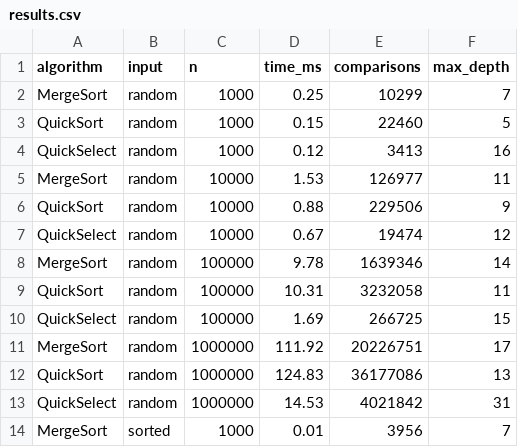
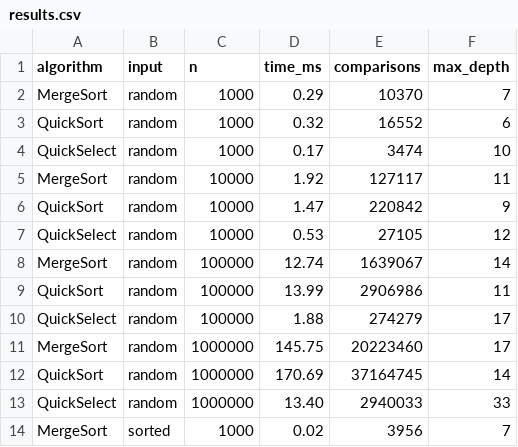
Before and after one commit to bakdaulet0825/daaassignment1, a CSV file: results.csv, drawn as a sheet; only a part is shown; the diff covers the shown part only.

```diff
--- a/results.csv
+++ b/results.csv
@@ -1,14 +1,14 @@
 algorithm,input,n,time_ms,comparisons,max_depth
-MergeSort,random,1000,0.25,10299,7
-QuickSort,random,1000,0.15,22460,5
-QuickSelect,random,1000,0.12,3413,16
-MergeSort,random,10000,1.53,126977,11
-QuickSort,random,10000,0.88,229506,9
-QuickSelect,random,10000,0.67,19474,12
-MergeSort,random,100000,9.78,1639346,14
-QuickSort,random,100000,10.31,3232058,11
-QuickSelect,random,100000,1.69,266725,15
-MergeSort,random,1000000,111.92,20226751,17
-QuickSort,random,1000000,124.83,36177086,13
-QuickSelect,random,1000000,14.53,4021842,31
-MergeSort,sorted,1000,0.01,3956,7
+MergeSort,random,1000,0.29,10370,7
+QuickSort,random,1000,0.32,16552,6
+QuickSelect,random,1000,0.17,3474,10
+MergeSort,random,10000,1.92,127117,11
+QuickSort,random,10000,1.47,220842,9
+QuickSelect,random,10000,0.53,27105,12
+MergeSort,random,100000,12.74,1639067,14
+QuickSort,random,100000,13.99,2906986,11
+QuickSelect,random,100000,1.88,274279,17
+MergeSort,random,1000000,145.75,20223460,17
+QuickSort,random,1000000,170.69,37164745,14
+QuickSelect,random,1000000,13.40,2940033,33
+MergeSort,sorted,1000,0.02,3956,7
```
Also changed, not shown: 52 edited cells elsewhere in this file, 6 other files.
